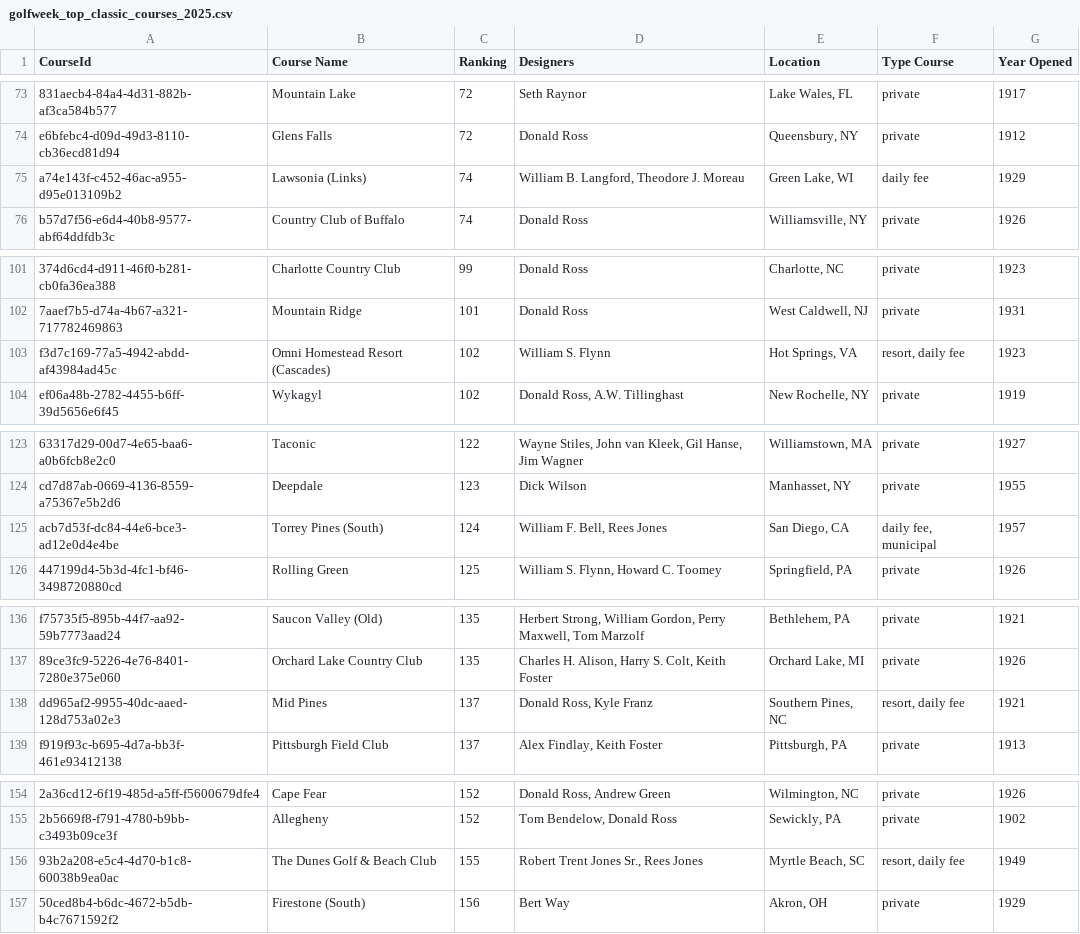
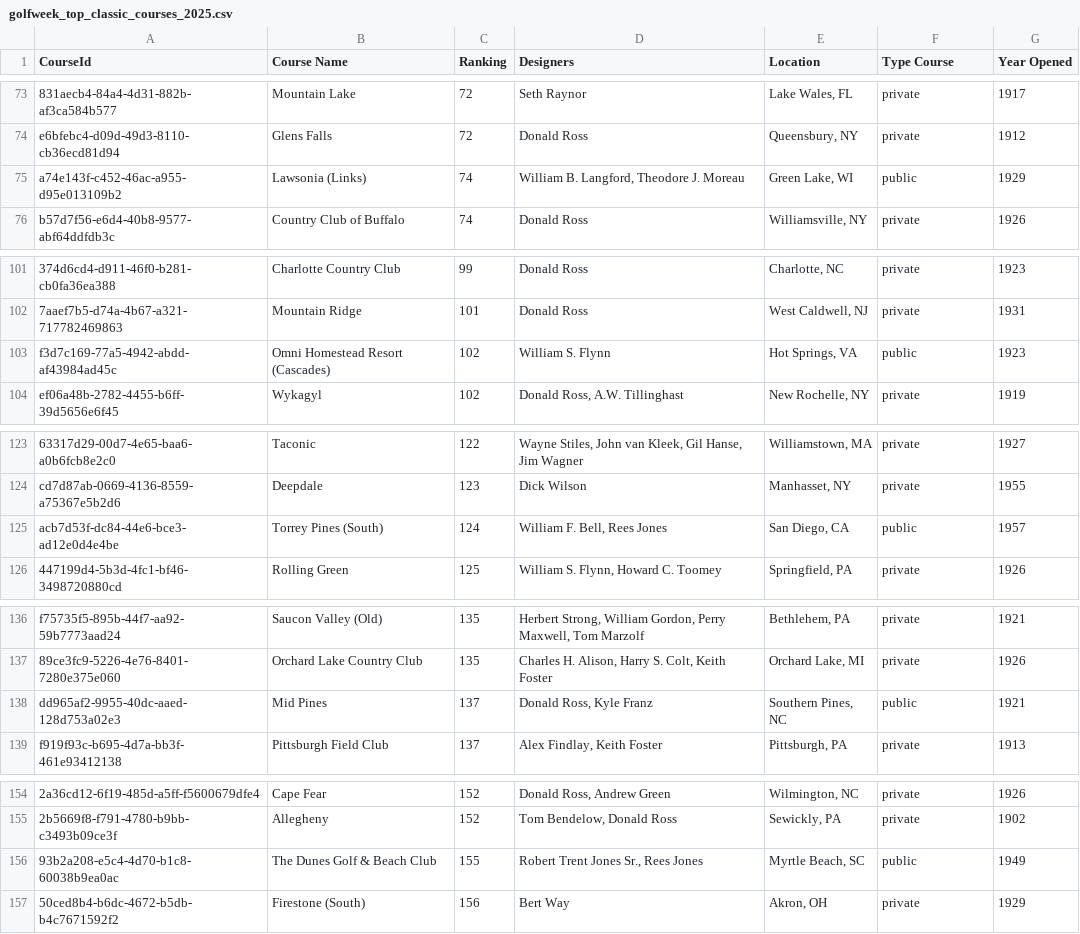
Before and after one commit to Golf-Course-Project/admin-webapp, a CSV file: .imports/golfweek_top_classic_courses_2025.csv, drawn as a sheet; only a part is shown, gaps mark what is left out; the diff covers the shown part only; the diff names each change by its address in the sheet, - before the commit and + after, or states it on an @@ line.

Commit message:
Add agents for CSV creation and course updates, and update course types to public

```diff
--- a/.imports/golfweek_top_classic_courses_2025.csv
+++ b/.imports/golfweek_top_classic_courses_2025.csv
-F75 (Type Course): daily fee
+F75 (Type Course): public
-F103 (Type Course): resort, daily fee
+F103 (Type Course): public
-F125 (Type Course): daily fee, municipal
+F125 (Type Course): public
-F138 (Type Course): resort, daily fee
+F138 (Type Course): public
-F156 (Type Course): resort, daily fee
+F156 (Type Course): public
```
Also changed, not shown: 8 edited cells elsewhere in this file, 2 other files.
